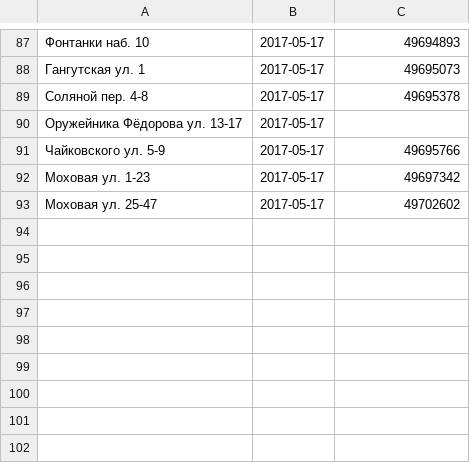
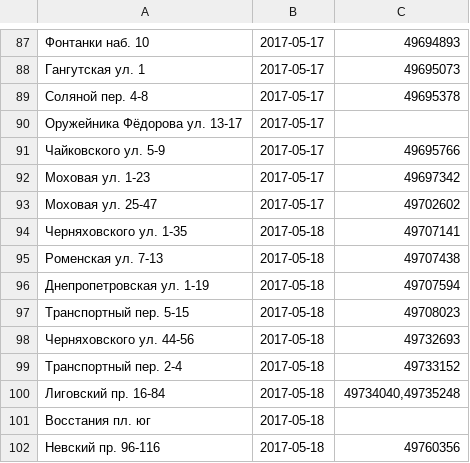
Before and after one commit to AntonKhorev/oplofk, a CSV file: cen.csv, drawn as a sheet; only a part is shown, gaps mark what is left out; the diff names each change by its address in the sheet, - before the commit and + after, or states it on an @@ line.

```diff
--- a/cen.csv
+++ b/cen.csv
+row 94: Черняховского ул. 1-35 | 2017-05-18 | 49707141
+row 95: Роменская ул. 7-13 | 2017-05-18 | 49707438
+row 96: Днепропетровская ул. 1-19 | 2017-05-18 | 49707594
+row 97: Транспортный пер. 5-15 | 2017-05-18 | 49708023
+row 98: Черняховского ул. 44-56 | 2017-05-18 | 49732693
+row 99: Транспортный пер. 2-4 | 2017-05-18 | 49733152
+row 100: Лиговский пр. 16-84 | 2017-05-18 | 49734040,49735248
+row 101: Восстания пл. юг | 2017-05-18
+row 102: Невский пр. 96-116 | 2017-05-18 | 49760356
```
Also changed, not shown: adm.csv, 3 other files.
